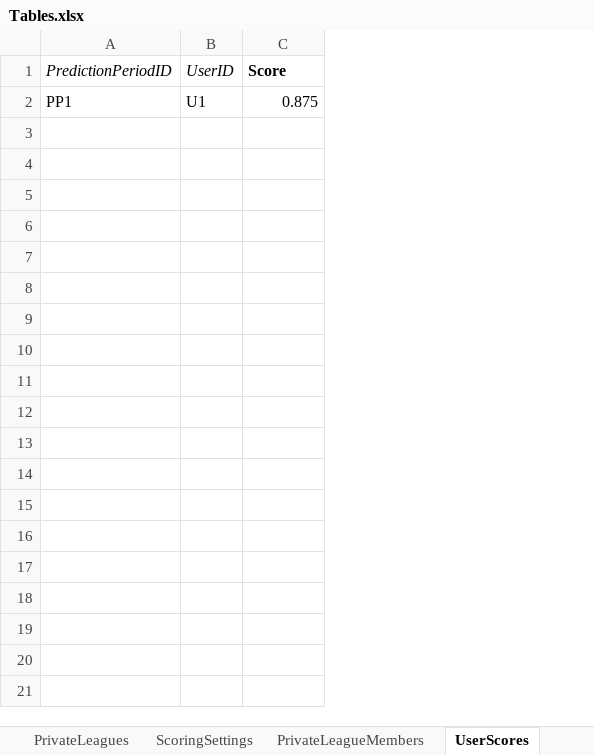
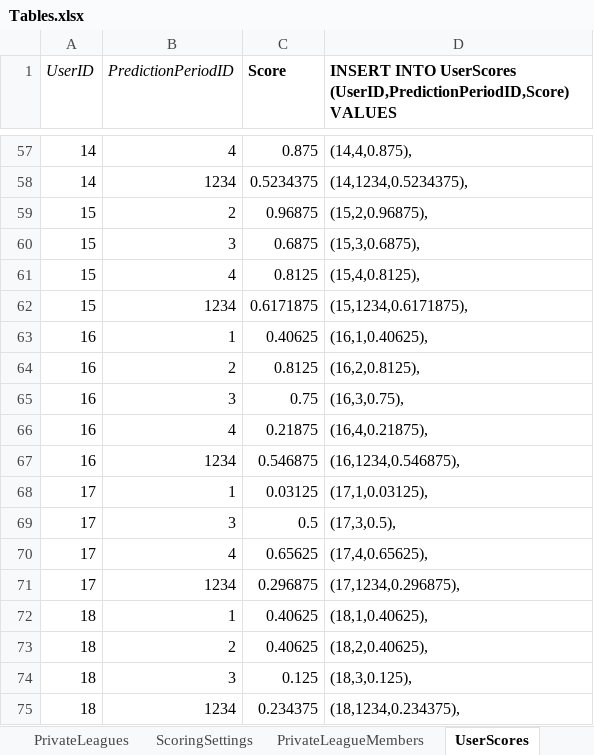
Before and after one commit to OD1995/TheQBCarousel, an Excel workbook: Other files/Tables.xlsx, sheet UserScores, drawn as a sheet; only a part is shown, gaps mark what is left out; values as stored, in another font and other column widths than the file's, no borders; removed rows and columns are numbered as before the commit, all else as after; the diff covers the shown part only; the diff names each change by its address in the sheet, - before the commit and + after, or states it on an @@ line.

```diff
--- a/Other files/Tables.xlsx (sheet UserScores)
+++ b/Other files/Tables.xlsx (sheet UserScores)
-column A (PredictionPeriodID), row 2: PP1
+column B (PredictionPeriodID), row 57: 4
+column D, row 1: INSERT INTO UserScores (UserID,PredictionPeriodID,Score) VALUES; row 57: (14,4,0.875),
-A57 (UserID): U1
+A57 (UserID): 14
+row 58: 14 | 1234 | 0.5234375 | (14,1234,0.5234375),
+row 59: 15 | 2 | 0.96875 | (15,2,0.96875),
+row 60: 15 | 3 | 0.6875 | (15,3,0.6875),
+row 61: 15 | 4 | 0.8125 | (15,4,0.8125),
+row 62: 15 | 1234 | 0.6171875 | (15,1234,0.6171875),
+row 63: 16 | 1 | 0.40625 | (16,1,0.40625),
+row 64: 16 | 2 | 0.8125 | (16,2,0.8125),
+row 65: 16 | 3 | 0.75 | (16,3,0.75),
+row 66: 16 | 4 | 0.21875 | (16,4,0.21875),
+row 67: 16 | 1234 | 0.546875 | (16,1234,0.546875),
+row 68: 17 | 1 | 0.03125 | (17,1,0.03125),
+row 69: 17 | 3 | 0.5 | (17,3,0.5),
+row 70: 17 | 4 | 0.65625 | (17,4,0.65625),
+row 71: 17 | 1234 | 0.296875 | (17,1234,0.296875),
+row 72: 18 | 1 | 0.40625 | (18,1,0.40625),
+row 73: 18 | 2 | 0.40625 | (18,2,0.40625),
+row 74: 18 | 3 | 0.125 | (18,3,0.125),
+row 75: 18 | 1234 | 0.234375 | (18,1234,0.234375),
```
Also changed, not shown: 91 added rows elsewhere in this sheet, 10 other files.
